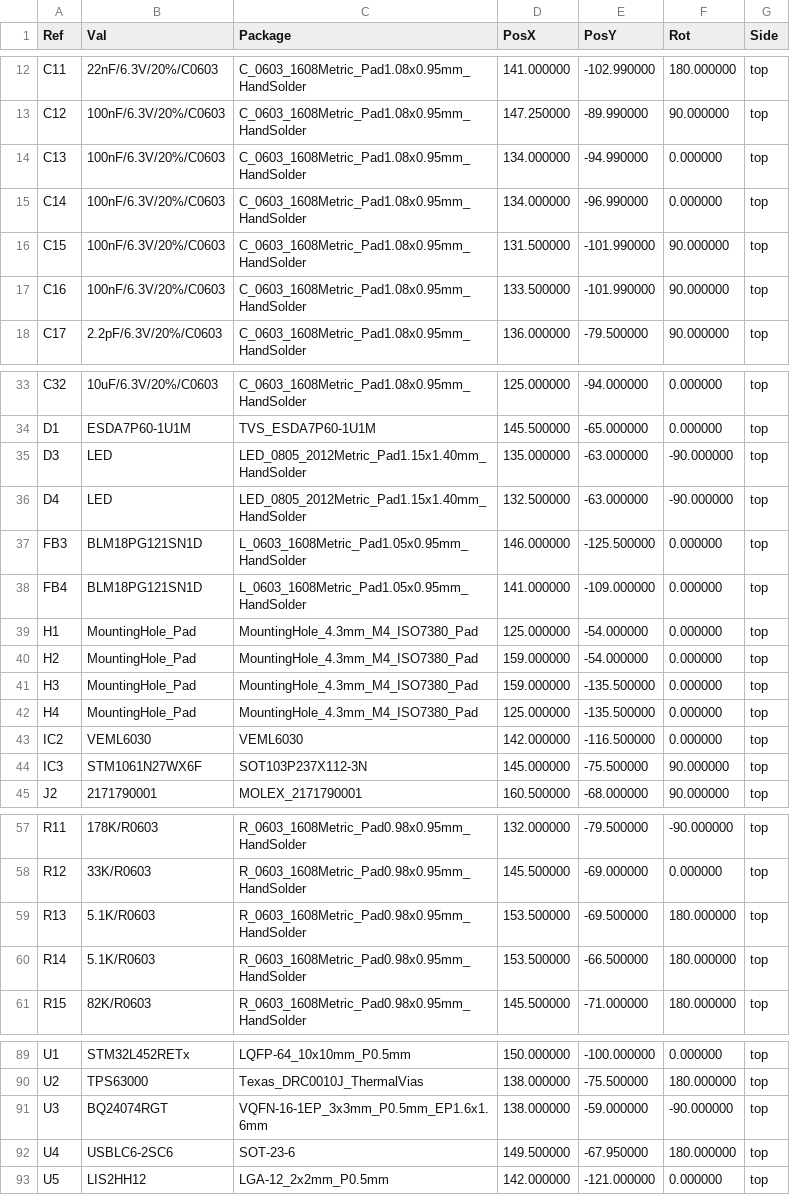
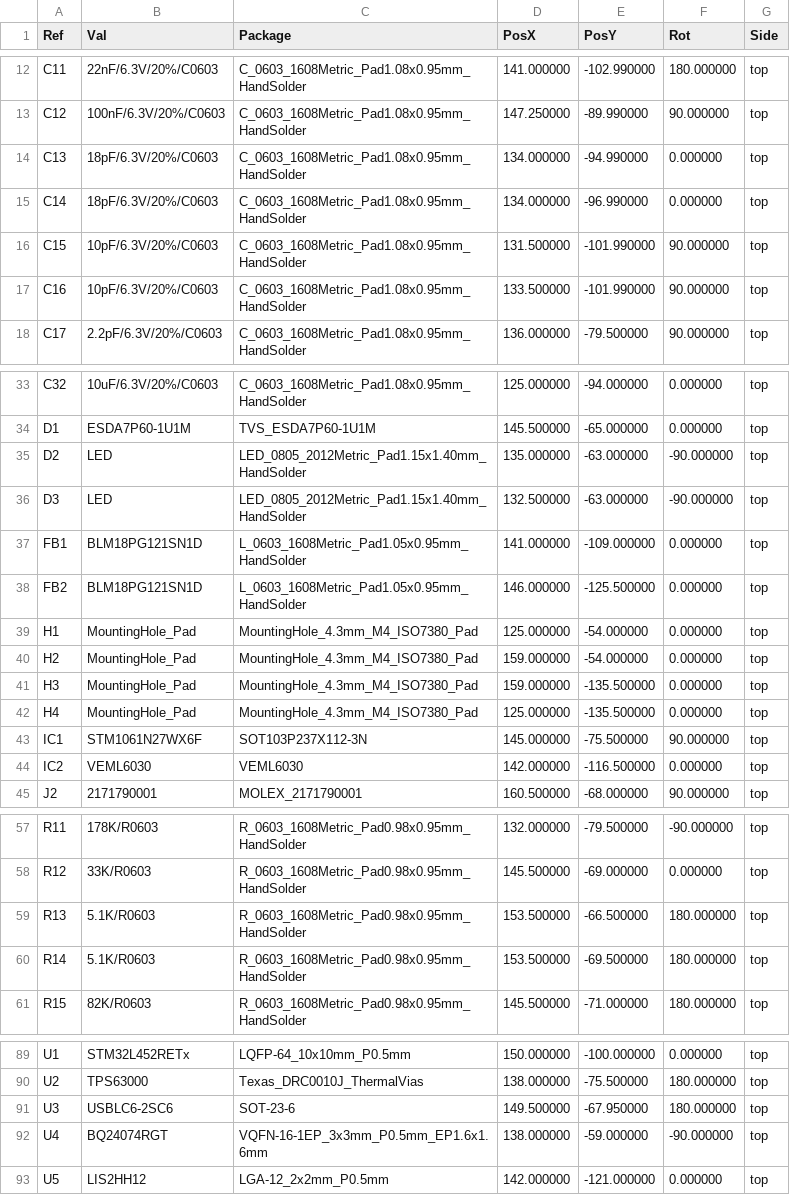
Before and after one commit to nicolaeandreivasile/retrolighting-app, a CSV file: embedded/prototype-B/board-design/central-unit-main/gerber-files/central-unit-main-top-pos.csv, drawn as a sheet; only a part is shown, gaps mark what is left out.

Commit message:
[All] Re-generate Gerber files.
Regenerate central unit gerber files because of part name refactoring
(result of wrong load capacitora value for the oscillators).

Signed-off-by: Nicolae-Andrei Prodan <vasilenicolaeandrei@gmail.com>

```diff
--- a/embedded/prototype-B/board-design/central-unit-main/gerber-files/central-unit-main-top-pos.csv
+++ b/embedded/prototype-B/board-design/central-unit-main/gerber-files/central-unit-main-top-pos.csv
@@ -13,6 +13,6 @@ Ref,Val,Package,PosX,PosY,Rot,Side
 "C12","100nF/6.3V/20%/C0603","C_0603_1608Metric_Pad1.08x0.95mm_HandSolder",147.250000,-89.990000,90.000000,top
-"C13","100nF/6.3V/20%/C0603","C_0603_1608Metric_Pad1.08x0.95mm_HandSolder",134.000000,-94.990000,0.000000,top
-"C14","100nF/6.3V/20%/C0603","C_0603_1608Metric_Pad1.08x0.95mm_HandSolder",134.000000,-96.990000,0.000000,top
-"C15","100nF/6.3V/20%/C0603","C_0603_1608Metric_Pad1.08x0.95mm_HandSolder",131.500000,-101.990000,90.000000,top
-"C16","100nF/6.3V/20%/C0603","C_0603_1608Metric_Pad1.08x0.95mm_HandSolder",133.500000,-101.990000,90.000000,top
+"C13","18pF/6.3V/20%/C0603","C_0603_1608Metric_Pad1.08x0.95mm_HandSolder",134.000000,-94.990000,0.000000,top
+"C14","18pF/6.3V/20%/C0603","C_0603_1608Metric_Pad1.08x0.95mm_HandSolder",134.000000,-96.990000,0.000000,top
+"C15","10pF/6.3V/20%/C0603","C_0603_1608Metric_Pad1.08x0.95mm_HandSolder",131.500000,-101.990000,90.000000,top
+"C16","10pF/6.3V/20%/C0603","C_0603_1608Metric_Pad1.08x0.95mm_HandSolder",133.500000,-101.990000,90.000000,top
 "C17","2.2pF/6.3V/20%/C0603","C_0603_1608Metric_Pad1.08x0.95mm_HandSolder",136.000000,-79.500000,90.000000,top
@@ -34,6 +34,6 @@ Ref,Val,Package,PosX,PosY,Rot,Side
 "D1","ESDA7P60-1U1M","TVS_ESDA7P60-1U1M",145.500000,-65.000000,0.000000,top
-"D3","LED","LED_0805_2012Metric_Pad1.15x1.40mm_HandSolder",135.000000,-63.000000,-90.000000,top
-"D4","LED","LED_0805_2012Metric_Pad1.15x1.40mm_HandSolder",132.500000,-63.000000,-90.000000,top
-"FB3","BLM18PG121SN1D","L_0603_1608Metric_Pad1.05x0.95mm_HandSolder",146.000000,-125.500000,0.000000,top
-"FB4","BLM18PG121SN1D","L_0603_1608Metric_Pad1.05x0.95mm_HandSolder",141.000000,-109.000000,0.000000,top
+"D2","LED","LED_0805_2012Metric_Pad1.15x1.40mm_HandSolder",135.000000,-63.000000,-90.000000,top
+"D3","LED","LED_0805_2012Metric_Pad1.15x1.40mm_HandSolder",132.500000,-63.000000,-90.000000,top
+"FB1","BLM18PG121SN1D","L_0603_1608Metric_Pad1.05x0.95mm_HandSolder",141.000000,-109.000000,0.000000,top
+"FB2","BLM18PG121SN1D","L_0603_1608Metric_Pad1.05x0.95mm_HandSolder",146.000000,-125.500000,0.000000,top
 "H1","MountingHole_Pad","MountingHole_4.3mm_M4_ISO7380_Pad",125.000000,-54.000000,0.000000,top
@@ -42,4 +42,4 @@ Ref,Val,Package,PosX,PosY,Rot,Side
 "H4","MountingHole_Pad","MountingHole_4.3mm_M4_ISO7380_Pad",125.000000,-135.500000,0.000000,top
+"IC1","STM1061N27WX6F","SOT103P237X112-3N",145.000000,-75.500000,90.000000,top
 "IC2","VEML6030","VEML6030",142.000000,-116.500000,0.000000,top
-"IC3","STM1061N27WX6F","SOT103P237X112-3N",145.000000,-75.500000,90.000000,top
 "J2","2171790001","MOLEX_2171790001",160.500000,-68.000000,90.000000,top
@@ -58,4 +58,4 @@ Ref,Val,Package,PosX,PosY,Rot,Side
 "R12","33K/R0603","R_0603_1608Metric_Pad0.98x0.95mm_HandSolder",145.500000,-69.000000,0.000000,top
-"R13","5.1K/R0603","R_0603_1608Metric_Pad0.98x0.95mm_HandSolder",153.500000,-69.500000,180.000000,top
-"R14","5.1K/R0603","R_0603_1608Metric_Pad0.98x0.95mm_HandSolder",153.500000,-66.500000,180.000000,top
+"R13","5.1K/R0603","R_0603_1608Metric_Pad0.98x0.95mm_HandSolder",153.500000,-66.500000,180.000000,top
+"R14","5.1K/R0603","R_0603_1608Metric_Pad0.98x0.95mm_HandSolder",153.500000,-69.500000,180.000000,top
 "R15","82K/R0603","R_0603_1608Metric_Pad0.98x0.95mm_HandSolder",145.500000,-71.000000,180.000000,top
@@ -90,4 +90,4 @@ Ref,Val,Package,PosX,PosY,Rot,Side
 "U2","TPS63000","Texas_DRC0010J_ThermalVias",138.000000,-75.500000,180.000000,top
-"U3","BQ24074RGT","VQFN-16-1EP_3x3mm_P0.5mm_EP1.6x1.6mm",138.000000,-59.000000,-90.000000,top
-"U4","USBLC6-2SC6","SOT-23-6",149.500000,-67.950000,180.000000,top
+"U3","USBLC6-2SC6","SOT-23-6",149.500000,-67.950000,180.000000,top
+"U4","BQ24074RGT","VQFN-16-1EP_3x3mm_P0.5mm_EP1.6x1.6mm",138.000000,-59.000000,-90.000000,top
 "U5","LIS2HH12","LGA-12_2x2mm_P0.5mm",142.000000,-121.000000,0.000000,top
```
Also changed, not shown: embedded/prototype-B/board-design/central-unit-main/gerber-files/central-unit-main-bottom-pos.csv, 13 other files.
